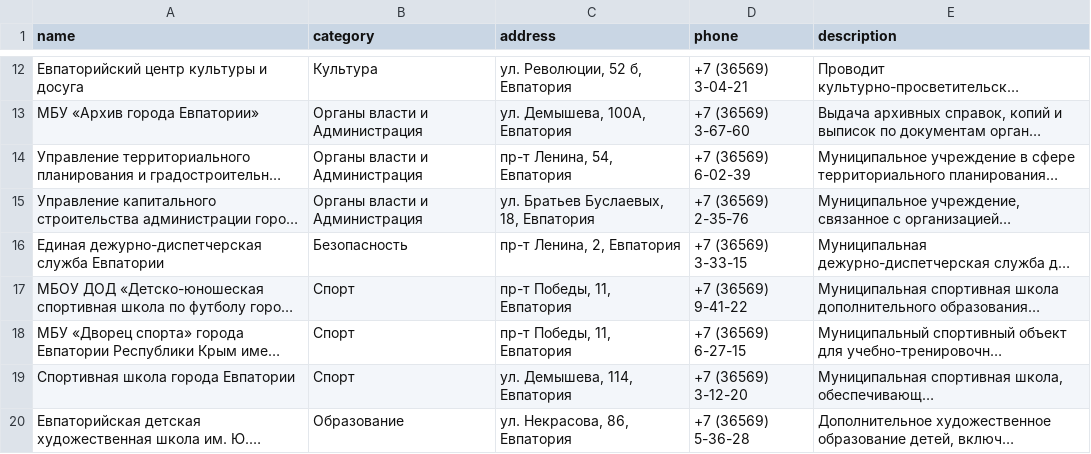
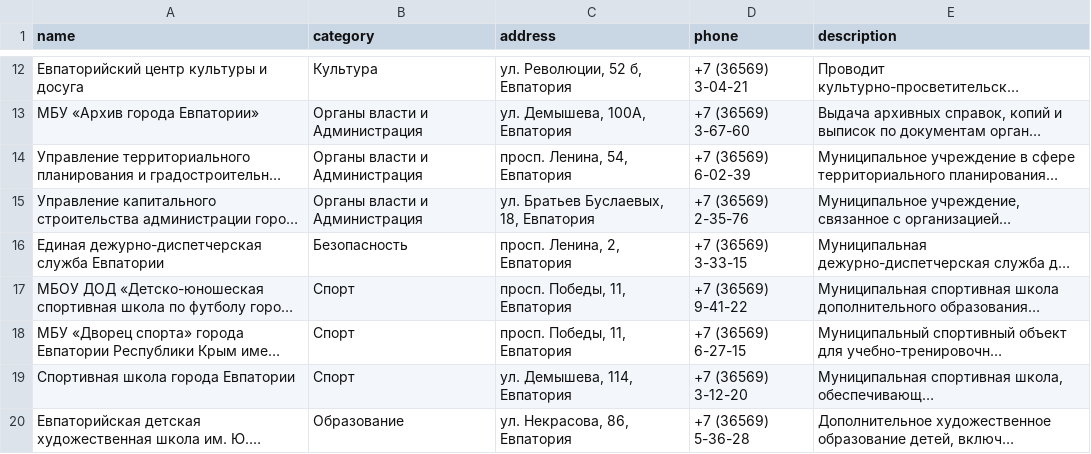
Before and after one commit to VladCheresh/efl-project, a CSV file: backend/data/organizations_import.csv, drawn as a sheet; only a part is shown, gaps mark what is left out; long unchanged cells end in …; the diff names each change by its address in the sheet, - before the commit and + after, or states it on an @@ line.

Commit message:
Standardize avenue abbreviations in organization addresses

```diff
--- a/backend/data/organizations_import.csv
+++ b/backend/data/organizations_import.csv
-C14 (address): пр-т Ленина, 54, Евпатория
+C14 (address): просп. Ленина, 54, Евпатория
-C16 (address): пр-т Ленина, 2, Евпатория
+C16 (address): просп. Ленина, 2, Евпатория
-C17:C18 (address): пр-т Победы, 11, Евпатория
+C17:C18 (address): просп. Победы, 11, Евпатория
```
